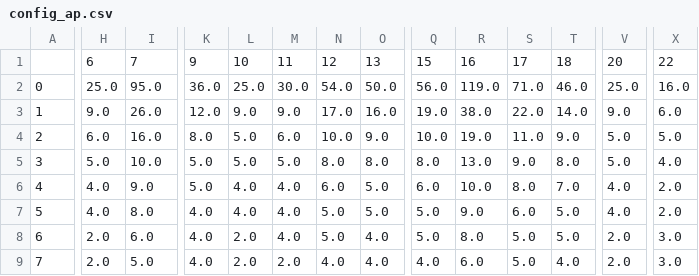
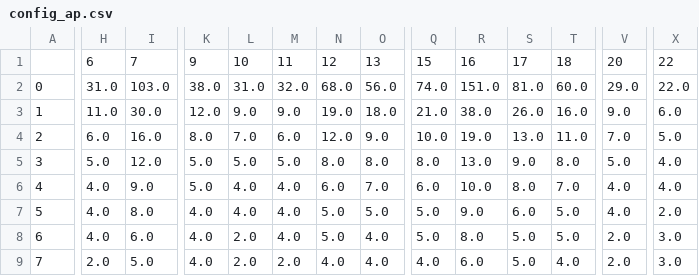
Before and after one commit to tanjila2020/vehicle, a CSV file: config_ap.csv, drawn as a sheet; only a part is shown, gaps mark what is left out; the diff covers the shown part only; the diff names each change by its address in the sheet, - before the commit and + after, or states it on an @@ line.

```diff
--- a/config_ap.csv
+++ b/config_ap.csv
-H2: 25.0
+H2: 31.0
-I2: 95.0
+I2: 103.0
-K2: 36.0
+K2: 38.0
-L2: 25.0
+L2: 31.0
-M2: 30.0
+M2: 32.0
-N2: 54.0
+N2: 68.0
-O2: 50.0
+O2: 56.0
-Q2: 56.0
+Q2: 74.0
-R2: 119.0
+R2: 151.0
-S2: 71.0
+S2: 81.0
-T2: 46.0
+T2: 60.0
-V2: 25.0
+V2: 29.0
-X2: 16.0
+X2: 22.0
-H3: 9.0
+H3: 11.0
-I3: 26.0
+I3: 30.0
-N3: 17.0
+N3: 19.0
-O3: 16.0
+O3: 18.0
-Q3: 19.0
+Q3: 21.0
-S3: 22.0
+S3: 26.0
-T3: 14.0
+T3: 16.0
-L4: 5.0
+L4: 7.0
-N4: 10.0
+N4: 12.0
-S4: 11.0
+S4: 13.0
-T4: 9.0
+T4: 11.0
-V4: 5.0
+V4: 7.0
-I5: 10.0
+I5: 12.0
-O6: 5.0
+O6: 7.0
-X6: 2.0
+X6: 4.0
-H8: 2.0
+H8: 4.0
```
Also changed, not shown: 4 edited cells elsewhere in this file, config_server.csv, response_times.csv, 7 other files.
